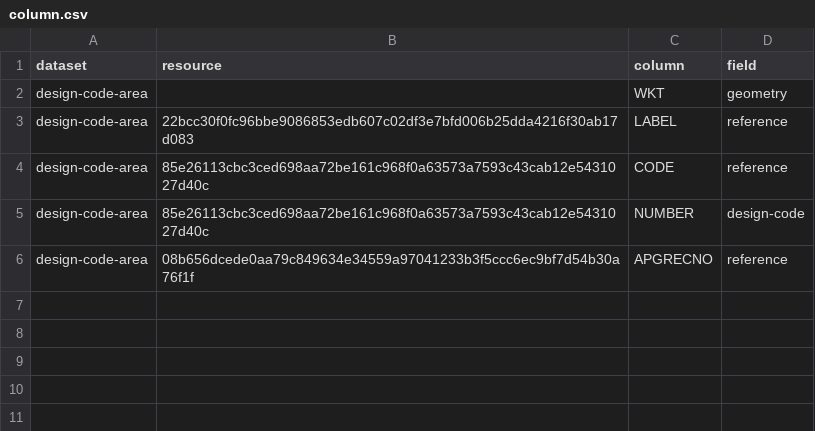
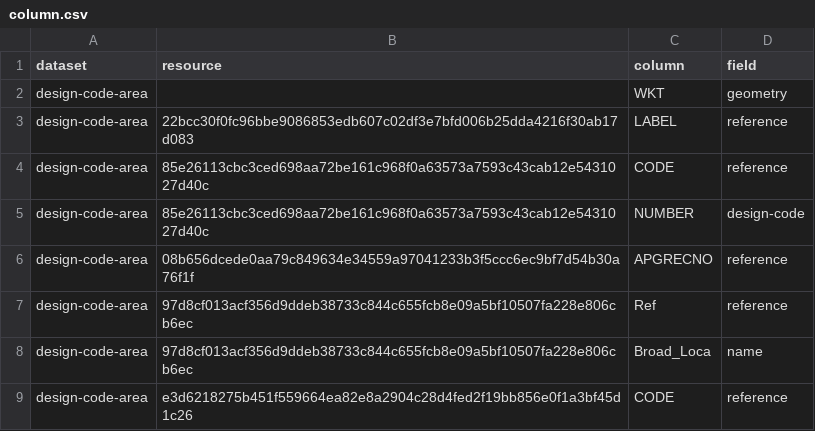
Before and after one commit to digital-land/design-code-collection, a CSV file: pipeline/column.csv, drawn as a sheet; the diff names each change by its address in the sheet, - before the commit and + after, or states it on an @@ line.

```diff
--- a/pipeline/column.csv
+++ b/pipeline/column.csv
+row 7: design-code-area | 97d8cf013acf356d9ddeb38733c844c655fcb8e09a5bf10507fa228e806cb6ec | Ref | reference
+row 8: design-code-area | 97d8cf013acf356d9ddeb38733c844c655fcb8e09a5bf10507fa228e806cb6ec | Broad_Loca | name
+row 9: design-code-area | e3d6218275b451f559664ea82e8a2904c28d4fed2f19bb856e0f1a3bf45d1c26 | CODE | reference
```
Also changed, not shown: pipeline/lookup.csv, 2 other files.
